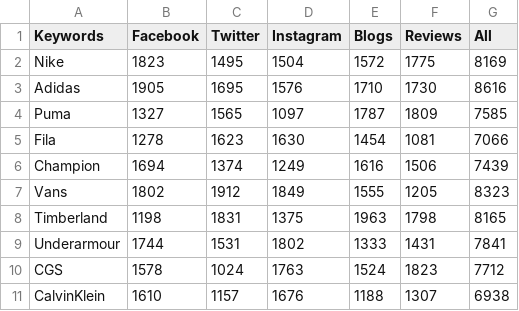
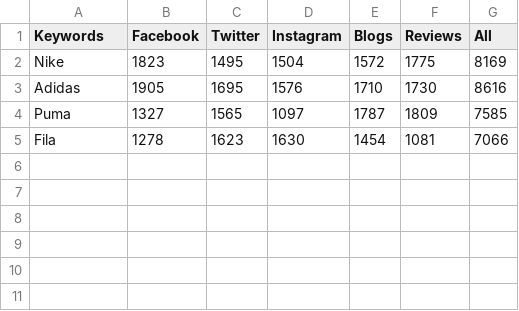
Before and after one commit to suyashrabra/personal, a CSV file: mentions.csv, drawn as a sheet; the diff names each change by its address in the sheet, - before the commit and + after, or states it on an @@ line.

Commit message:
Update mentions.csv

```diff
--- a/mentions.csv
+++ b/mentions.csv
-row 6: Champion | 1694 | 1374 | 1249 | 1616 | 1506 | 7439
-row 7: Vans | 1802 | 1912 | 1849 | 1555 | 1205 | 8323
-row 8: Timberland | 1198 | 1831 | 1375 | 1963 | 1798 | 8165
-row 9: Underarmour | 1744 | 1531 | 1802 | 1333 | 1431 | 7841
-row 10: CGS | 1578 | 1024 | 1763 | 1524 | 1823 | 7712
-row 11: CalvinKlein | 1610 | 1157 | 1676 | 1188 | 1307 | 6938
```
